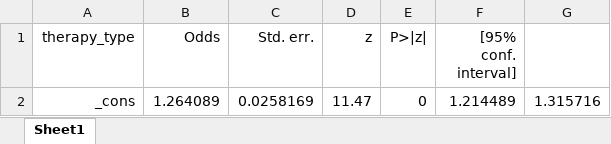
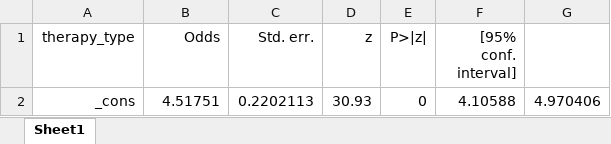
Before and after one commit to vahluw/NSCLC_PDL1_Immunotherapy, an Excel workbook: io_odds_only_pdl1_interaction.xlsx, sheet Sheet1, drawn as a sheet; values as stored, in another font and other column widths than the file's, no borders; removed rows and columns are numbered as before the commit, all else as after; the diff names each change by its address in the sheet, - before the commit and + after, or states it on an @@ line.

```diff
--- a/io_odds_only_pdl1_interaction.xlsx (sheet Sheet1)
+++ b/io_odds_only_pdl1_interaction.xlsx (sheet Sheet1)
-row 2: _cons | 1.264089 | 0.0258169 | 11.47 | 0 | 1.214489 | 1.315716
+row 2: _cons | 4.51751 | 0.2202113 | 30.93 | 0 | 4.10588 | 4.970406
```
Also changed, not shown: mortality_odds_all.xlsx, mortality_odds_only_pdl1.xlsx, 10 other files.
